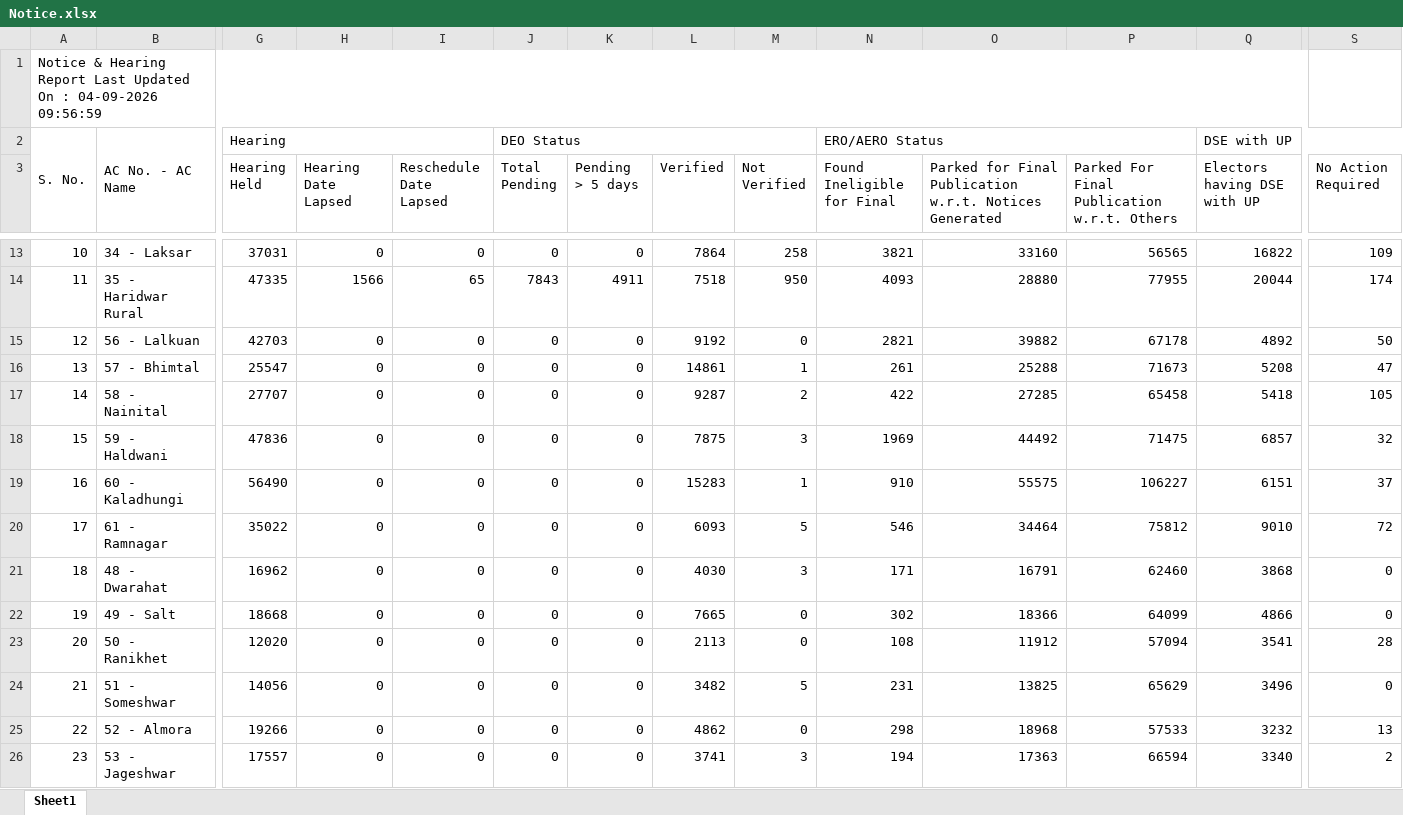
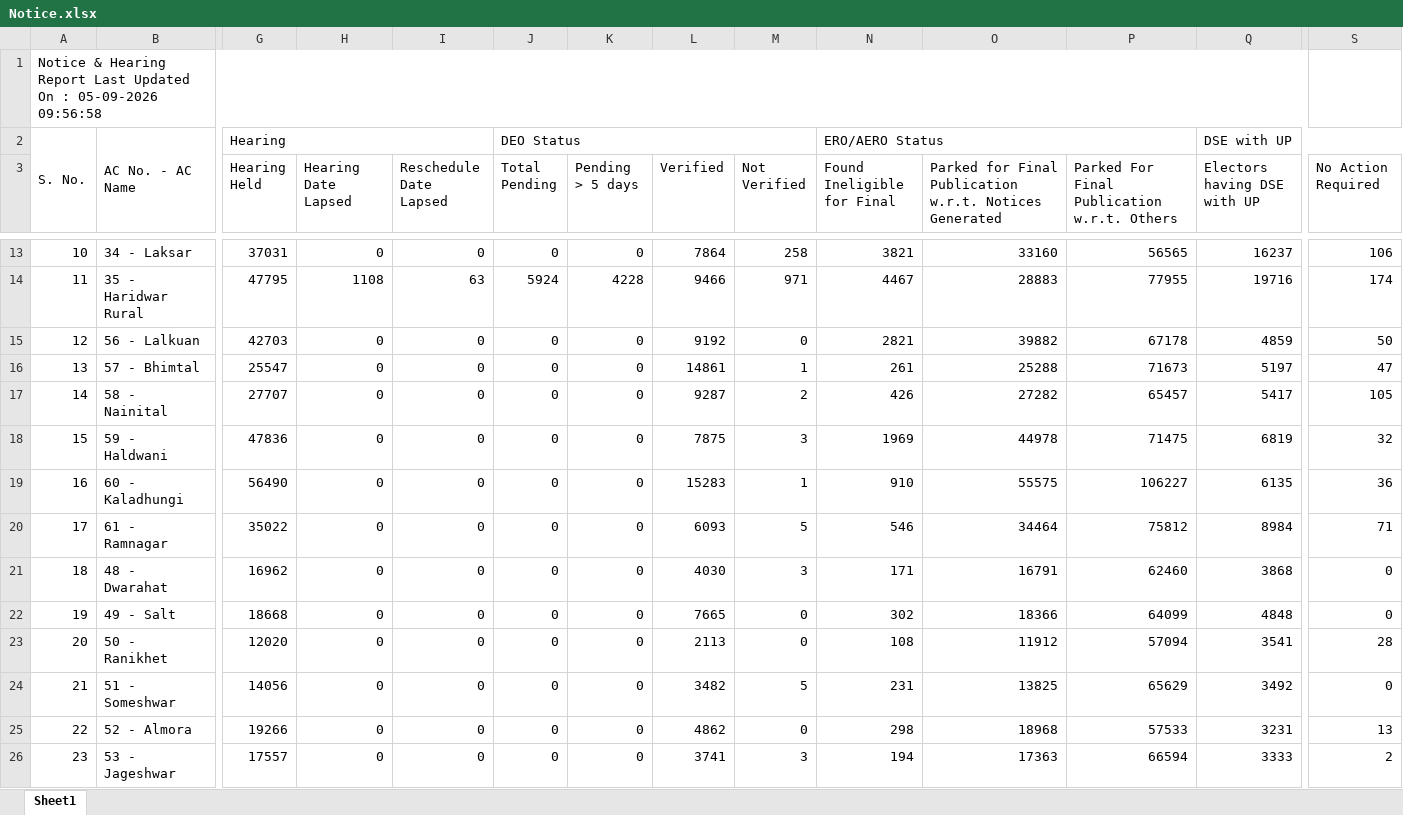
Before and after one commit to mannavibe-sudo/Form-Processing, an Excel workbook: Notice.xlsx, sheet Sheet1, drawn as a sheet; only a part is shown, gaps mark what is left out; values as stored, in another font and other column widths than the file's, no borders; the diff covers the shown part only; the diff names each change by its address in the sheet, - before the commit and + after, or states it on an @@ line.

```diff
--- a/Notice.xlsx (sheet Sheet1)
+++ b/Notice.xlsx (sheet Sheet1)
-A1: …On : 04-09-2026 09:56:59
+A1: …On : 05-09-2026 09:56:58
-Q13 (Electors having DSE with UP): 16822
+Q13 (Electors having DSE with UP): 16237
-S13 (No Action Required): 109
+S13 (No Action Required): 106
-G14 (Hearing Held): 47335
+G14 (Hearing Held): 47795
-H14 (Hearing Date Lapsed): 1566
+H14 (Hearing Date Lapsed): 1108
-I14 (Reschedule Date Lapsed): 65
+I14 (Reschedule Date Lapsed): 63
-J14 (Total Pending): 7843
+J14 (Total Pending): 5924
-K14 (Pending > 5 days): 4911
+K14 (Pending > 5 days): 4228
-L14 (Verified): 7518
+L14 (Verified): 9466
-M14 (Not Verified): 950
+M14 (Not Verified): 971
-N14 (Found Ineligible for Final): 4093
+N14 (Found Ineligible for Final): 4467
-O14: 28880
+O14: 28883
-Q14 (Electors having DSE with UP): 20044
+Q14 (Electors having DSE with UP): 19716
-Q15 (Electors having DSE with UP): 4892
+Q15 (Electors having DSE with UP): 4859
-Q16 (Electors having DSE with UP): 5208
+Q16 (Electors having DSE with UP): 5197
-N17 (Found Ineligible for Final): 422
+N17 (Found Ineligible for Final): 426
-O17: 27285
+O17: 27282
-P17: 65458
+P17: 65457
-Q17 (Electors having DSE with UP): 5418
+Q17 (Electors having DSE with UP): 5417
-O18: 44492
+O18: 44978
-Q18 (Electors having DSE with UP): 6857
+Q18 (Electors having DSE with UP): 6819
-Q19 (Electors having DSE with UP): 6151
+Q19 (Electors having DSE with UP): 6135
-S19 (No Action Required): 37
+S19 (No Action Required): 36
-Q20 (Electors having DSE with UP): 9010
+Q20 (Electors having DSE with UP): 8984
-S20 (No Action Required): 72
+S20 (No Action Required): 71
-Q22 (Electors having DSE with UP): 4866
+Q22 (Electors having DSE with UP): 4848
-Q24 (Electors having DSE with UP): 3496
+Q24 (Electors having DSE with UP): 3492
-Q25 (Electors having DSE with UP): 3232
+Q25 (Electors having DSE with UP): 3231
-Q26 (Electors having DSE with UP): 3340
+Q26 (Electors having DSE with UP): 3333
```
Also changed, not shown: 202 edited cells elsewhere in this sheet, Partwise.xlsx.
